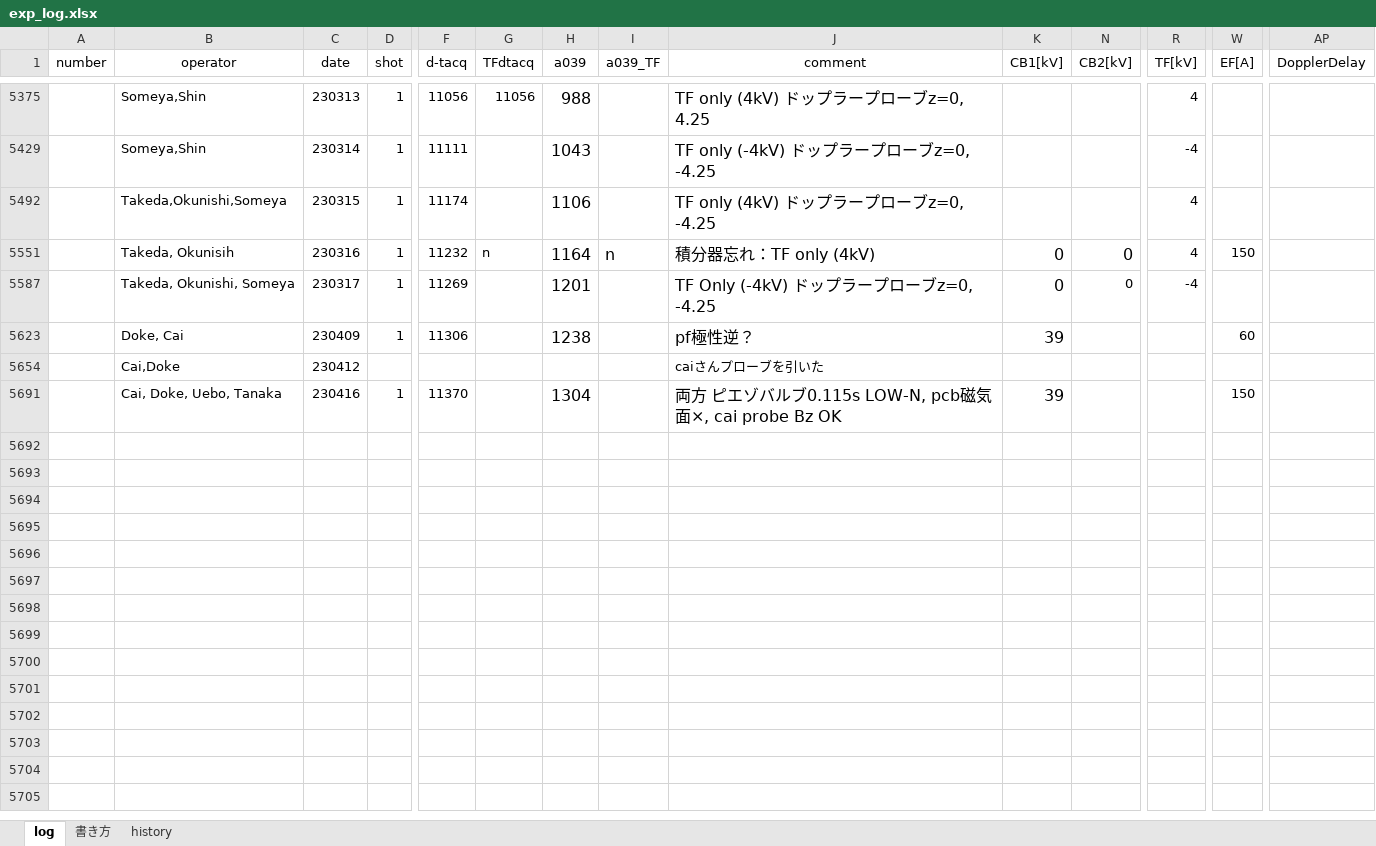
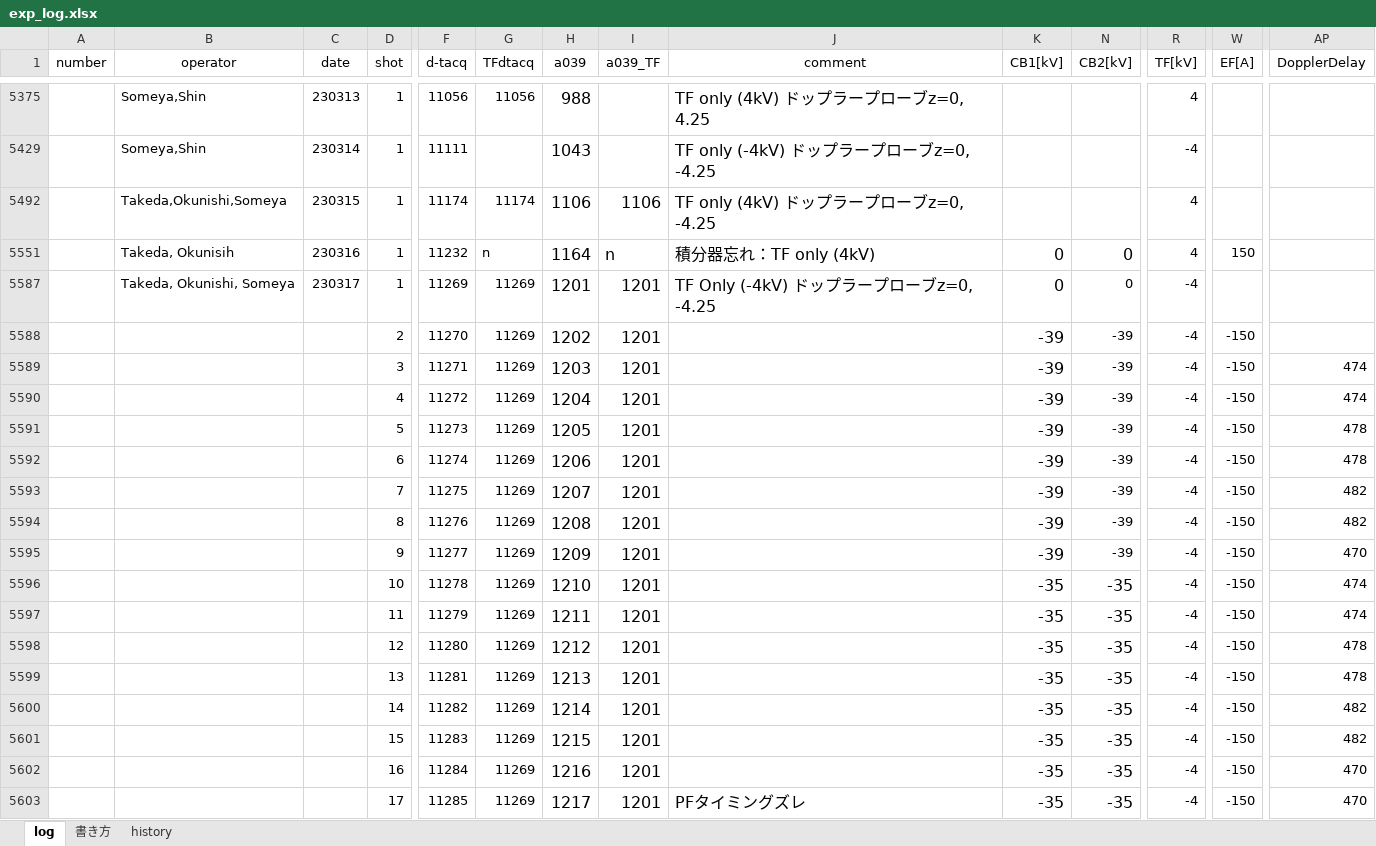
Before and after one commit to ruriyoshi/test-open, an Excel workbook: doppler-probe/2023/pcb_ionflow/exp_log.xlsx, sheet log, drawn as a sheet; only a part is shown, gaps mark what is left out; the shorter side is filled out with more unchanged rows; values as stored, in another font and other column widths than the file's, no borders; charts and pictures not drawn; rows hold the shown columns only; the diff covers the shown part only; the diff names each change by its address in the sheet, - before the commit and + after, or states it on an @@ line.

```diff
--- a/doppler-probe/2023/pcb_ionflow/exp_log.xlsx (sheet log)
+++ b/doppler-probe/2023/pcb_ionflow/exp_log.xlsx (sheet log)
-G5492 (TFdtacq): (empty)
+G5492 (TFdtacq): 11174
-I5492 (a039_TF): (empty)
+I5492 (a039_TF): 1106
-G5587 (TFdtacq): (empty)
+G5587 (TFdtacq): 11269
-I5587 (a039_TF): (empty)
+I5587 (a039_TF): 1201
@@ row 5588 unhidden:  |  |  | 2 | 11270 | 11269 | 1202 | 1201 |  | -39 | -39 | -4 | -150 @@
@@ row 5589 unhidden:  |  |  | 3 | 11271 | 11269 | 1203 | 1201 |  | -39 | -39 | -4 | -150 | 474 @@
@@ row 5590 unhidden:  |  |  | 4 | 11272 | 11269 | 1204 | 1201 |  | -39 | -39 | -4 | -150 | 474 @@
@@ row 5591 unhidden:  |  |  | 5 | 11273 | 11269 | 1205 | 1201 |  | -39 | -39 | -4 | -150 | 478 @@
@@ row 5592 unhidden:  |  |  | 6 | 11274 | 11269 | 1206 | 1201 |  | -39 | -39 | -4 | -150 | 478 @@
@@ row 5593 unhidden:  |  |  | 7 | 11275 | 11269 | 1207 | 1201 |  | -39 | -39 | -4 | -150 | 482 @@
@@ row 5594 unhidden:  |  |  | 8 | 11276 | 11269 | 1208 | 1201 |  | -39 | -39 | -4 | -150 | 482 @@
@@ row 5595 unhidden:  |  |  | 9 | 11277 | 11269 | 1209 | 1201 |  | -39 | -39 | -4 | -150 | 470 @@
@@ row 5596 unhidden:  |  |  | 10 | 11278 | 11269 | 1210 | 1201 |  | -35 | -35 | -4 | -150 | 474 @@
@@ row 5597 unhidden:  |  |  | 11 | 11279 | 11269 | 1211 | 1201 |  | -35 | -35 | -4 | -150 | 474 @@
@@ row 5598 unhidden:  |  |  | 12 | 11280 | 11269 | 1212 | 1201 |  | -35 | -35 | -4 | -150 | 478 @@
@@ row 5599 unhidden:  |  |  | 13 | 11281 | 11269 | 1213 | 1201 |  | -35 | -35 | -4 | -150 | 478 @@
@@ row 5600 unhidden:  |  |  | 14 | 11282 | 11269 | 1214 | 1201 |  | -35 | -35 | -4 | -150 | 482 @@
@@ row 5601 unhidden:  |  |  | 15 | 11283 | 11269 | 1215 | 1201 |  | -35 | -35 | -4 | -150 | 482 @@
@@ row 5602 unhidden:  |  |  | 16 | 11284 | 11269 | 1216 | 1201 |  | -35 | -35 | -4 | -150 | 470 @@
@@ row 5603 unhidden:  |  |  | 17 | 11285 | 11269 | 1217 | 1201 | PFタイミングズレ | -35 | -35 | -4 | -150 | 470 @@
```
Also changed, not shown: 49 hidden or unhidden rows elsewhere in this sheet, hidden cells, 17 other files.
